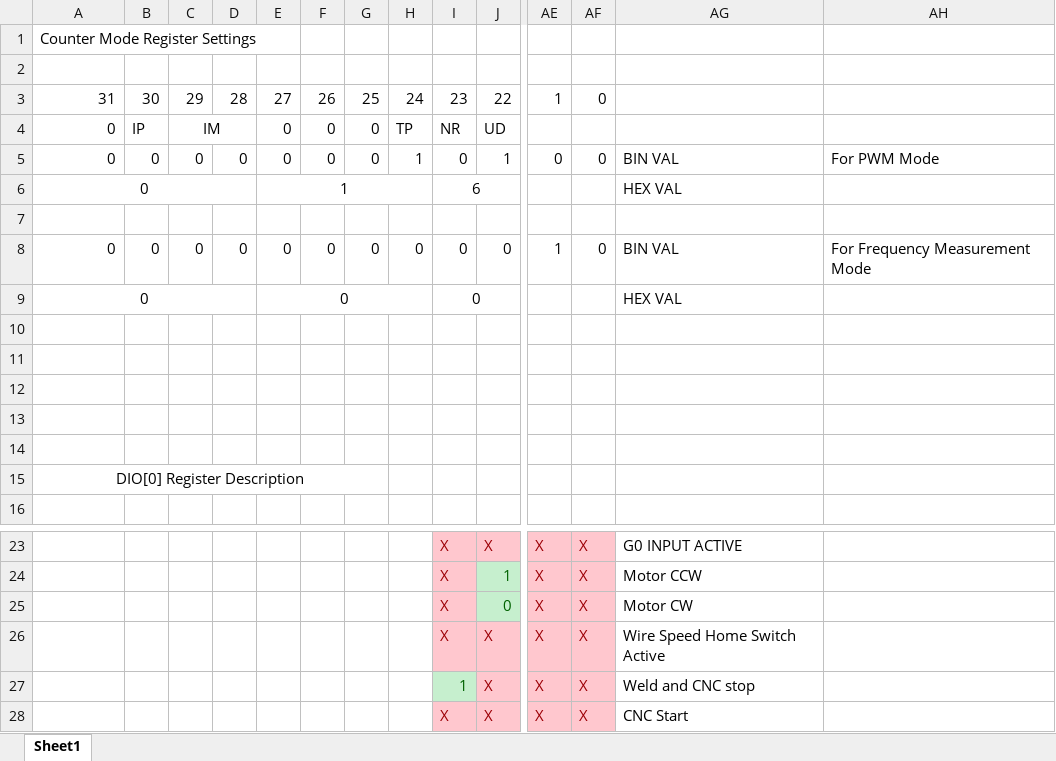
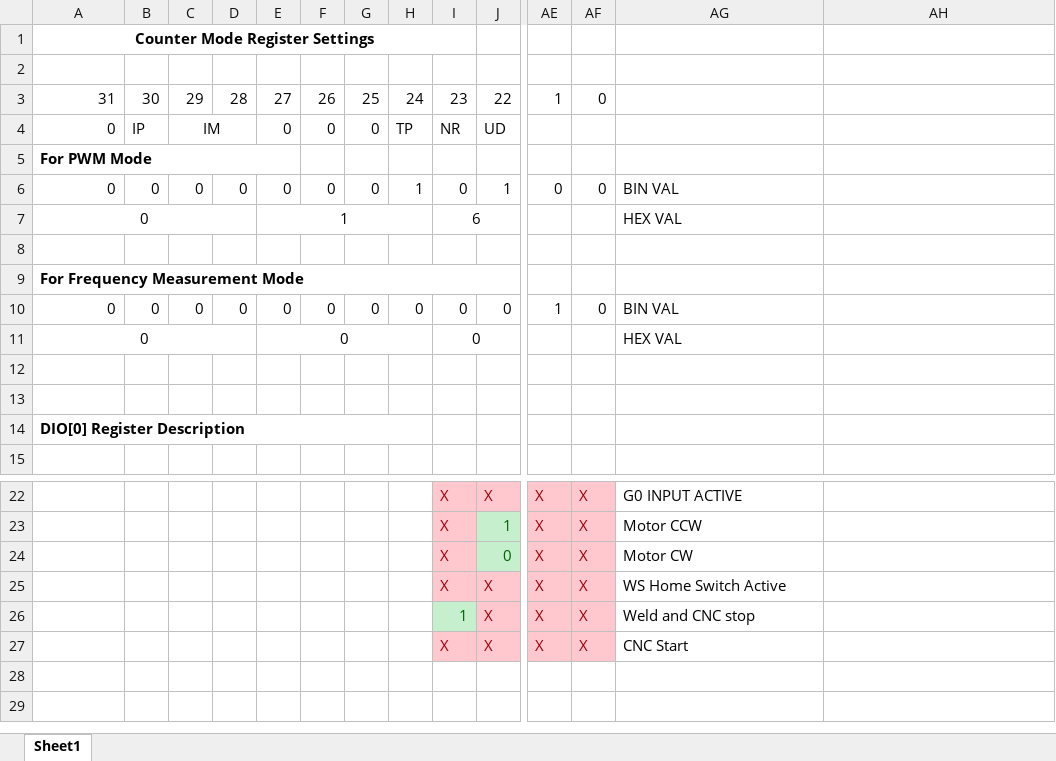
Before and after one commit to brandendriver/Capstone2015, an Excel workbook: Software/Regiser Descriptions/Register Descriptions.xlsx, sheet Sheet1, drawn as a sheet; only a part is shown, gaps mark what is left out; values as stored, in another font and other column widths than the file's, no borders; removed rows and columns are numbered as before the commit, all else as after; rows hold the shown columns only; the diff names each change by its address in the sheet, - before the commit and + after, or states it on an @@ line.

```diff
--- a/Software/Regiser Descriptions/Register Descriptions.xlsx (sheet Sheet1)
+++ b/Software/Regiser Descriptions/Register Descriptions.xlsx (sheet Sheet1)
@@ A1 bold: off → on, alignment: left → center @@
+A1:I1 merged
+row 5: For PWM Mode
-AH6: For PWM Mode
+AH6: (empty)
+row 9: For Frequency Measurement Mode
-AH10: For Frequency Measurement Mode
+AH10: (empty)
-row 10: (empty)
-row 11: (empty)
-row 12: (empty)
@@ A14 bold: off → on, alignment: center → left @@
-A15:G15 merged
+A14:H14 merged
-AG25: Wire Speed Home Switch Active
+AG25: WS Home Switch Active
```
Also changed, not shown: 13 other files.
